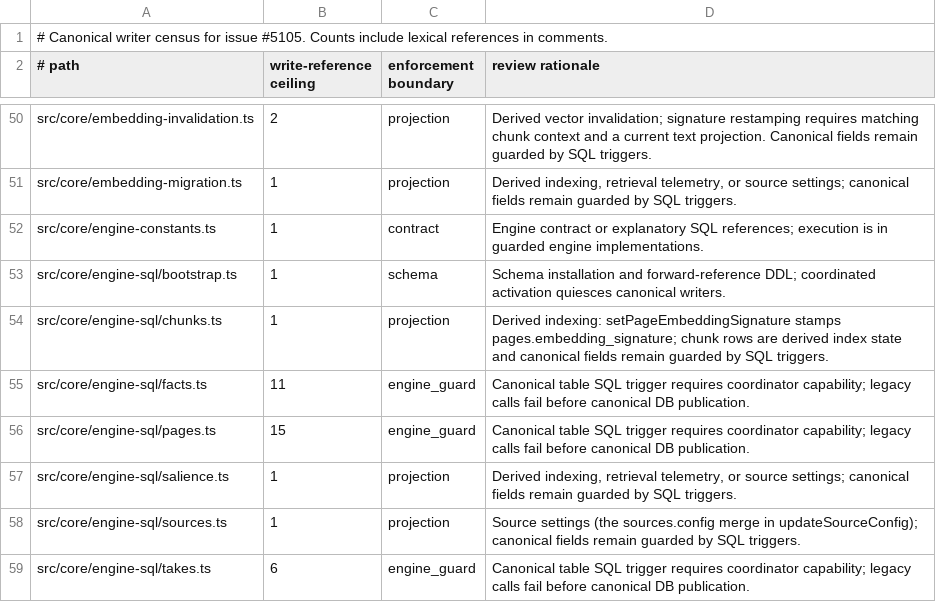
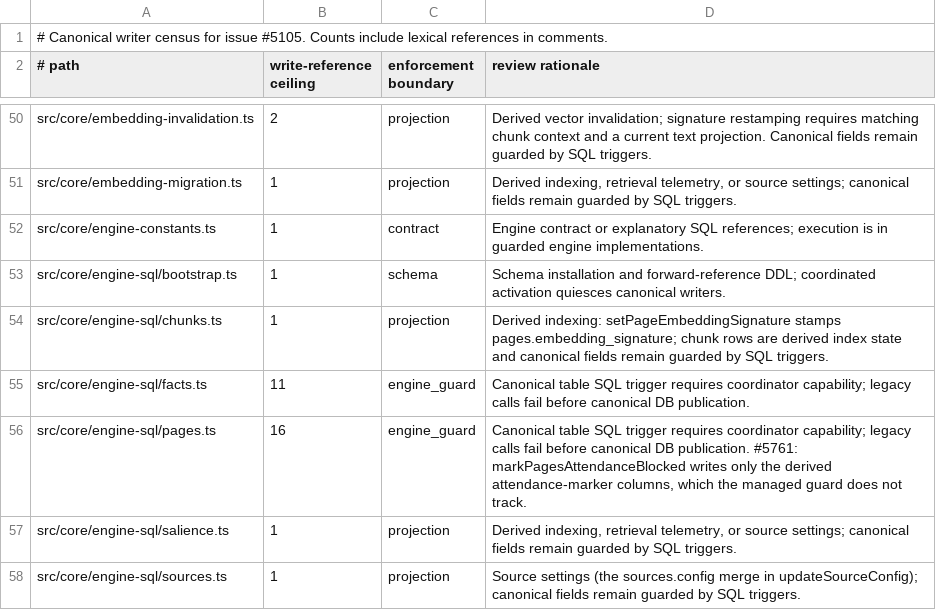
Before and after one commit to Margok1987/gbrain, a TSV file: docs/architecture/canonical-writers.tsv, drawn as a sheet; only a part is shown, gaps mark what is left out; the shorter side is filled out with more unchanged rows.

```diff
--- a/docs/architecture/canonical-writers.tsv
+++ b/docs/architecture/canonical-writers.tsv
@@ -55,3 +55,3 @@ src/core/engine-sql/chunks.ts	1	projection	Derived indexing: setPageEmbeddingSig
 src/core/engine-sql/facts.ts	11	engine_guard	Canonical table SQL trigger requires coordinator capability; legacy calls fail before canonical DB publication.
-src/core/engine-sql/pages.ts	15	engine_guard	Canonical table SQL trigger requires coordinator capability; legacy calls fail before canonical DB publication.
+src/core/engine-sql/pages.ts	16	engine_guard	Canonical table SQL trigger requires coordinator capability; legacy calls fail before canonical DB publication. #5761: markPagesAttendanceBlocked writes only the derived attendance-marker columns, which the managed guard does not track.
 src/core/engine-sql/salience.ts	1	projection	Derived indexing, retrieval telemetry, or source settings; canonical fields remain guarded by SQL triggers.
```
Also changed, not shown: scripts/module-size-limits.tsv, 43 other files.
